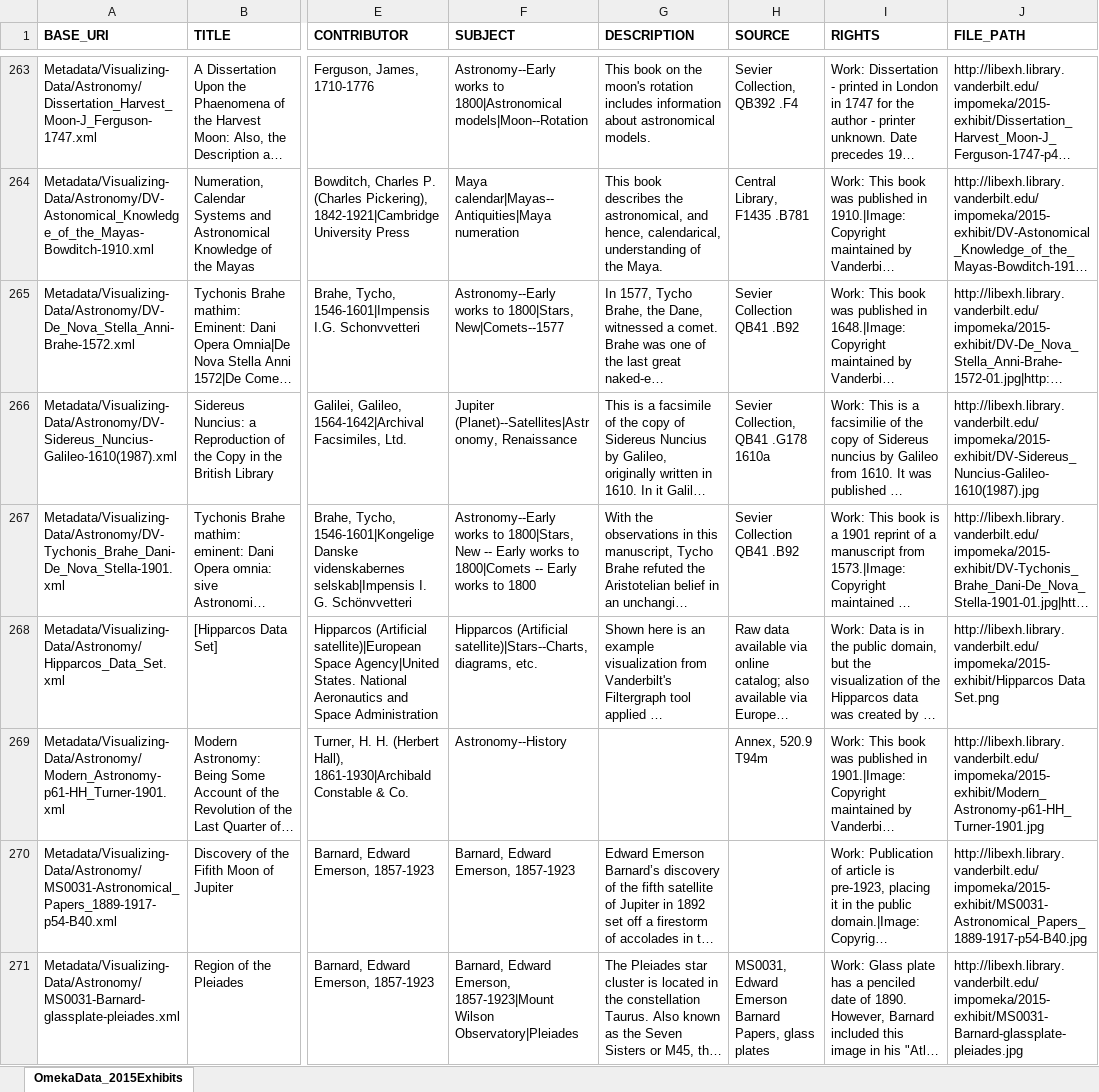
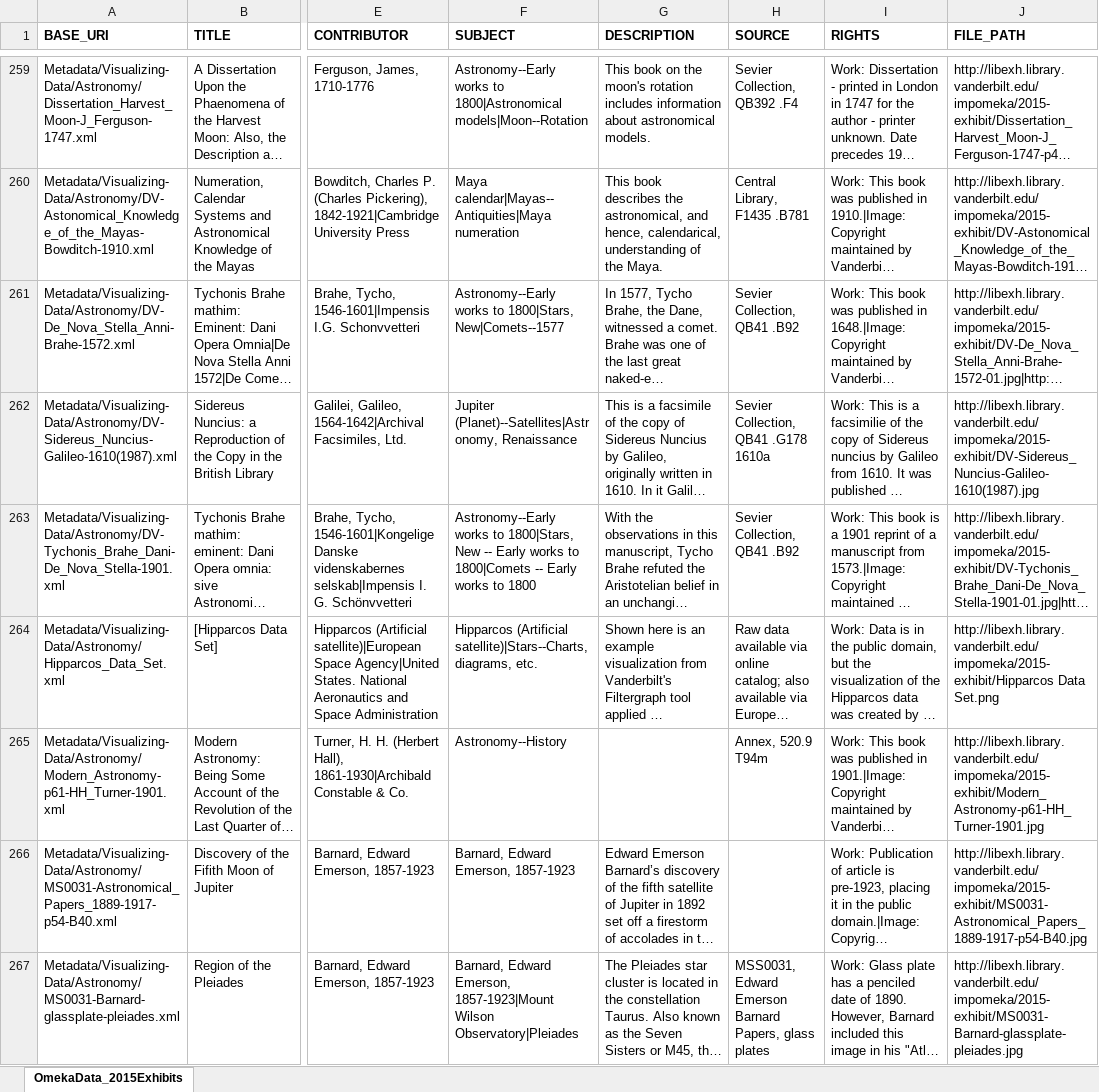
Before and after one commit to graytl/exhibitions, an Excel workbook: XQuery/OmekaData_2015Exhibits.xlsx, sheet OmekaData_2015Exhibits, drawn as a sheet; only a part is shown, gaps mark what is left out; long unchanged cells end in …; values as stored, in another font and other column widths than the file's, no borders; addresses are those after the commit; the diff covers the shown part only; the diff names each change by its address in the sheet, - before the commit and + after, or states it on an @@ line.

Commit message:
Fresh spreadsheet of Omeka metadata

```diff
--- a/XQuery/OmekaData_2015Exhibits.xlsx (sheet OmekaData_2015Exhibits)
+++ b/XQuery/OmekaData_2015Exhibits.xlsx (sheet OmekaData_2015Exhibits)
-H261 (SOURCE): Sevier Collection QB41 .B92
+H261 (SOURCE): Sevier Collection, QB41 .B92
-H263 (SOURCE): Sevier Collection QB41 .B92
+H263 (SOURCE): Sevier Collection, QB41 .B92
-H267 (SOURCE): MS0031, Edward Emerson…
+H267 (SOURCE): MSS0031, Edward Emerson…
```
Also changed, not shown: 2 added rows, 6 removed rows and 280 edited cells elsewhere in this sheet.
